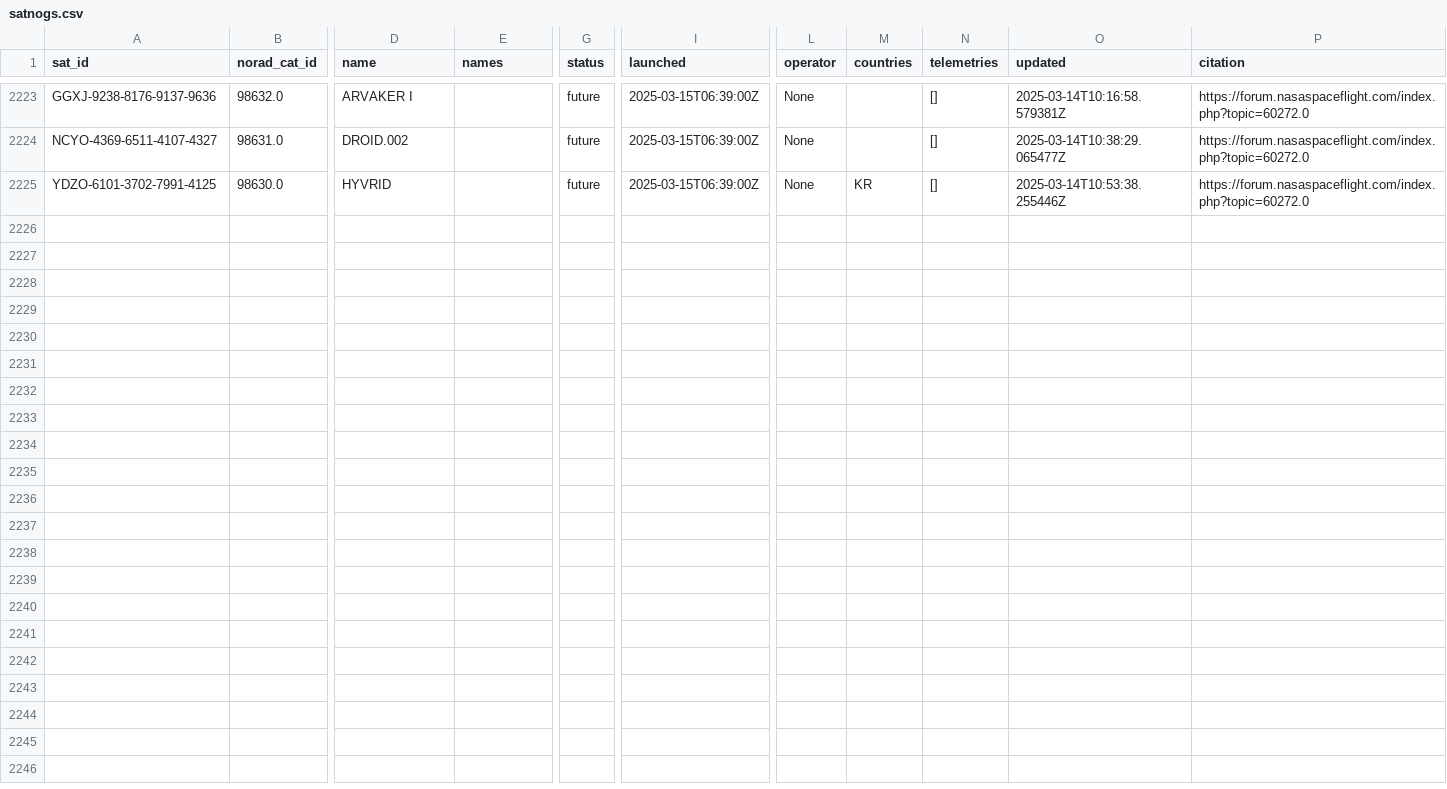
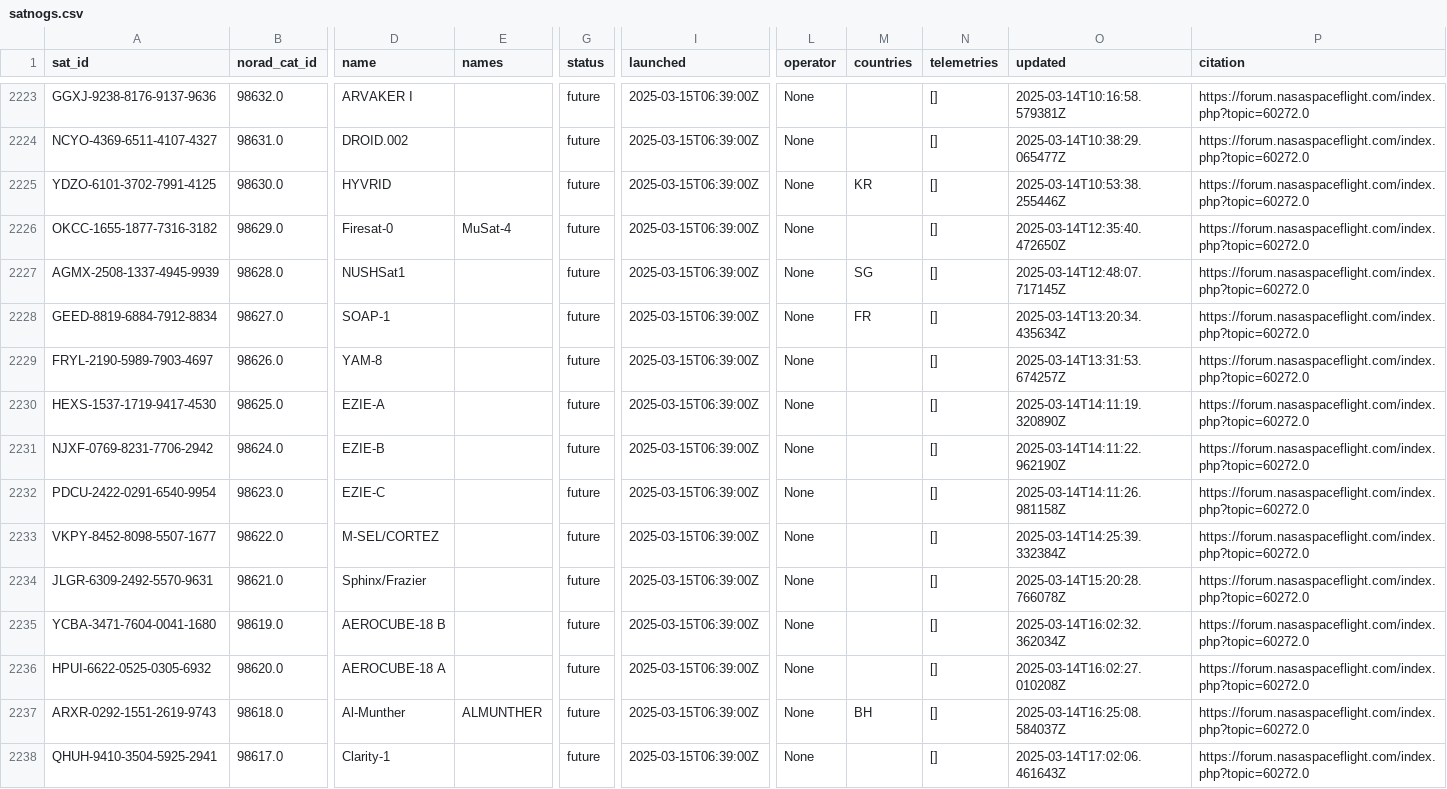
Before and after one commit to palewire/amateur-satellite-database, a CSV file: data/satnogs.csv, drawn as a sheet; only a part is shown, gaps mark what is left out; rows hold the shown columns only; the diff names each change by its address in the sheet, - before the commit and + after, or states it on an @@ line.

```diff
--- a/data/satnogs.csv
+++ b/data/satnogs.csv
+row 2226: OKCC-1655-1877-7316-3182 | 98629.0 | Firesat-0 | MuSat-4 | future | 2025-03-15T06:39:00Z | None |  | [] | 2025-03-14T12:35:40.472650Z | https://forum.nasaspaceflight.com/index.php?topic=60272.0
+row 2227: AGMX-2508-1337-4945-9939 | 98628.0 | NUSHSat1 |  | future | 2025-03-15T06:39:00Z | None | SG | [] | 2025-03-14T12:48:07.717145Z | https://forum.nasaspaceflight.com/index.php?topic=60272.0
+row 2228: GEED-8819-6884-7912-8834 | 98627.0 | SOAP-1 |  | future | 2025-03-15T06:39:00Z | None | FR | [] | 2025-03-14T13:20:34.435634Z | https://forum.nasaspaceflight.com/index.php?topic=60272.0
+row 2229: FRYL-2190-5989-7903-4697 | 98626.0 | YAM-8 |  | future | 2025-03-15T06:39:00Z | None |  | [] | 2025-03-14T13:31:53.674257Z | https://forum.nasaspaceflight.com/index.php?topic=60272.0
+row 2230: HEXS-1537-1719-9417-4530 | 98625.0 | EZIE-A |  | future | 2025-03-15T06:39:00Z | None |  | [] | 2025-03-14T14:11:19.320890Z | https://forum.nasaspaceflight.com/index.php?topic=60272.0
+row 2231: NJXF-0769-8231-7706-2942 | 98624.0 | EZIE-B |  | future | 2025-03-15T06:39:00Z | None |  | [] | 2025-03-14T14:11:22.962190Z | https://forum.nasaspaceflight.com/index.php?topic=60272.0
+row 2232: PDCU-2422-0291-6540-9954 | 98623.0 | EZIE-C |  | future | 2025-03-15T06:39:00Z | None |  | [] | 2025-03-14T14:11:26.981158Z | https://forum.nasaspaceflight.com/index.php?topic=60272.0
+row 2233: VKPY-8452-8098-5507-1677 | 98622.0 | M-SEL/CORTEZ |  | future | 2025-03-15T06:39:00Z | None |  | [] | 2025-03-14T14:25:39.332384Z | https://forum.nasaspaceflight.com/index.php?topic=60272.0
+row 2234: JLGR-6309-2492-5570-9631 | 98621.0 | Sphinx/Frazier |  | future | 2025-03-15T06:39:00Z | None |  | [] | 2025-03-14T15:20:28.766078Z | https://forum.nasaspaceflight.com/index.php?topic=60272.0
+row 2235: YCBA-3471-7604-0041-1680 | 98619.0 | AEROCUBE-18 B |  | future | 2025-03-15T06:39:00Z | None |  | [] | 2025-03-14T16:02:32.362034Z | https://forum.nasaspaceflight.com/index.php?topic=60272.0
+row 2236: HPUI-6622-0525-0305-6932 | 98620.0 | AEROCUBE-18 A |  | future | 2025-03-15T06:39:00Z | None |  | [] | 2025-03-14T16:02:27.010208Z | https://forum.nasaspaceflight.com/index.php?topic=60272.0
+row 2237: ARXR-0292-1551-2619-9743 | 98618.0 | Al-Munther | ALMUNTHER | future | 2025-03-15T06:39:00Z | None | BH | [] | 2025-03-14T16:25:08.584037Z | https://forum.nasaspaceflight.com/index.php?topic=60272.0
+row 2238: QHUH-9410-3504-5925-2941 | 98617.0 | Clarity-1 |  | future | 2025-03-15T06:39:00Z | None |  | [] | 2025-03-14T17:02:06.461643Z | https://forum.nasaspaceflight.com/index.php?topic=60272.0
```
Also changed, not shown: 1 other file.
